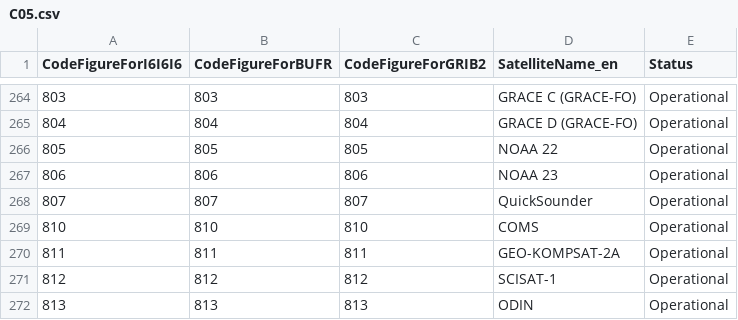
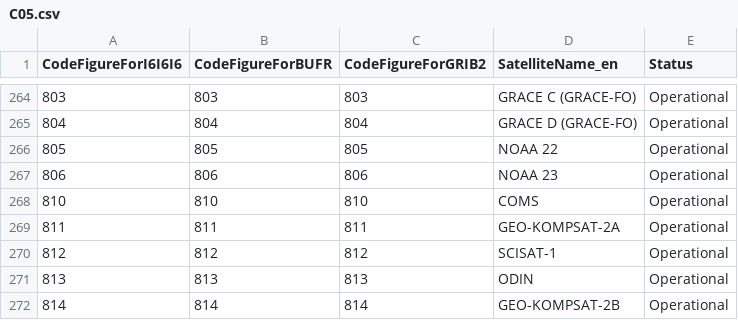
Before and after one commit to wmo-im/CCT, a CSV file: C05.csv, drawn as a sheet; only a part is shown, gaps mark what is left out; the shorter side is filled out with more unchanged rows; the diff names each change by its address in the sheet, - before the commit and + after, or states it on an @@ line.

Commit message:
Revert "232 quicksounder (#241)"
This reverts commit 3e8008bc654f2820efc45d078c1f387979011eeb.

```diff
--- a/C05.csv
+++ b/C05.csv
-row 268: 807 | 807 | 807 | QuickSounder | Operational
```
Also changed, not shown: 1 other file.
